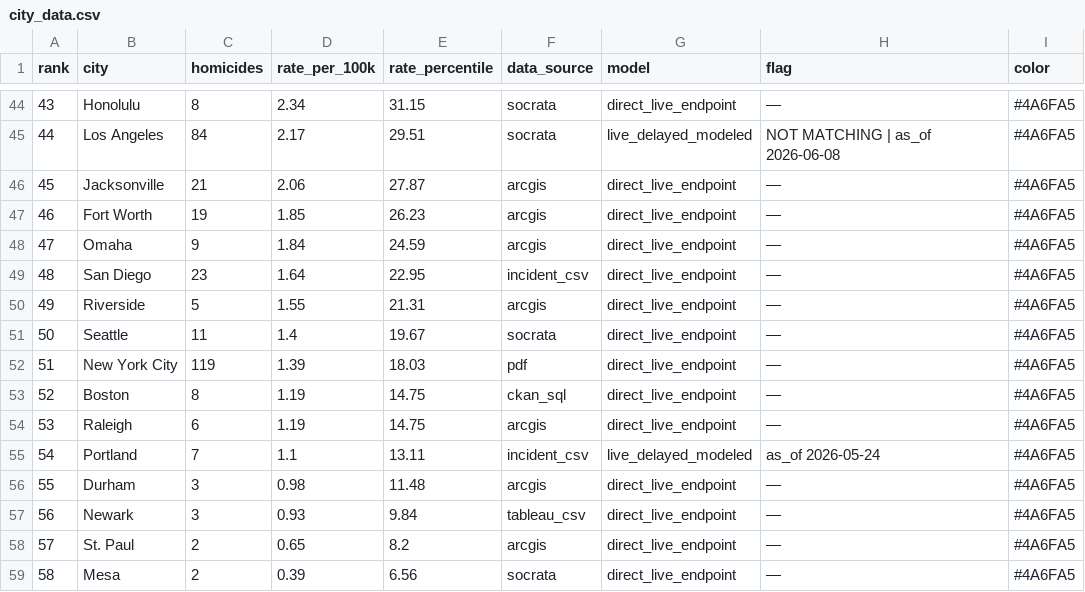
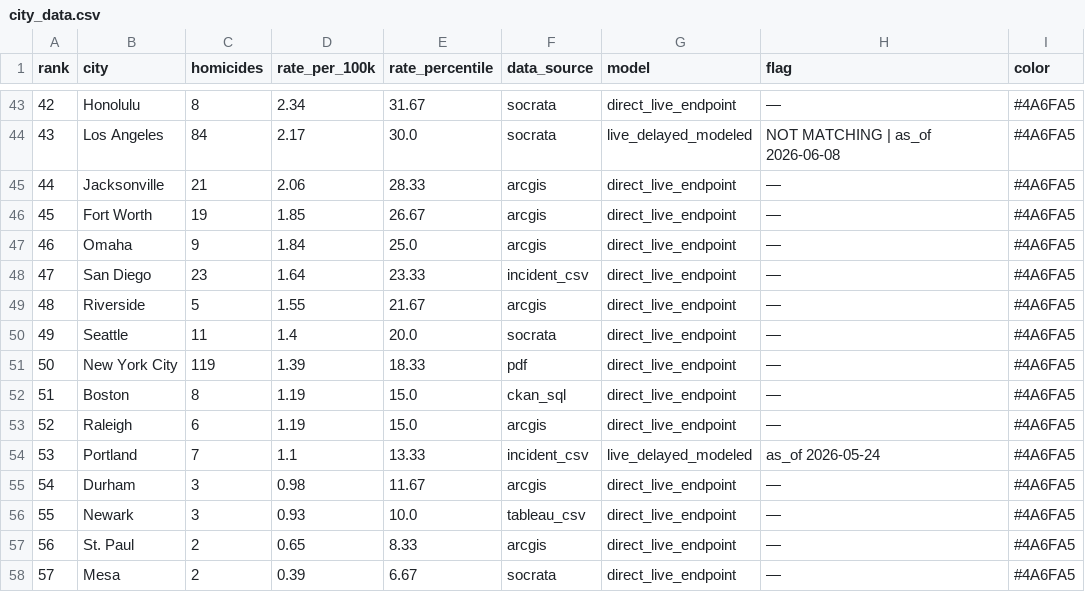
Before and after one commit to ro00archworkall/homicide_tracker, a CSV file: src/data/city_data.csv, drawn as a sheet; only a part is shown, gaps mark what is left out; the diff covers the shown part only.

```diff
--- a/src/data/city_data.csv
+++ b/src/data/city_data.csv
@@ -44,16 +43,16 @@ rank,city,homicides,rate_per_100k,rate_percentile,data_source,model,flag,color
-43,Honolulu,8,2.34,31.15,socrata,direct_live_endpoint,—,#4A6FA5
-44,Los Angeles,84,2.17,29.51,socrata,live_delayed_modeled,NOT MATCHING | as_of 2026-06-08,#4A6FA5
-45,Jacksonville,21,2.06,27.87,arcgis,direct_live_endpoint,—,#4A6FA5
-46,Fort Worth,19,1.85,26.23,arcgis,direct_live_endpoint,—,#4A6FA5
-47,Omaha,9,1.84,24.59,arcgis,direct_live_endpoint,—,#4A6FA5
-48,San Diego,23,1.64,22.95,incident_csv,direct_live_endpoint,—,#4A6FA5
-49,Riverside,5,1.55,21.31,arcgis,direct_live_endpoint,—,#4A6FA5
-50,Seattle,11,1.4,19.67,socrata,direct_live_endpoint,—,#4A6FA5
-51,New York City,119,1.39,18.03,pdf,direct_live_endpoint,—,#4A6FA5
-52,Boston,8,1.19,14.75,ckan_sql,direct_live_endpoint,—,#4A6FA5
-53,Raleigh,6,1.19,14.75,arcgis,direct_live_endpoint,—,#4A6FA5
-54,Portland,7,1.1,13.11,incident_csv,live_delayed_modeled,as_of 2026-05-24,#4A6FA5
-55,Durham,3,0.98,11.48,arcgis,direct_live_endpoint,—,#4A6FA5
-56,Newark,3,0.93,9.84,tableau_csv,direct_live_endpoint,—,#4A6FA5
-57,St. Paul,2,0.65,8.2,arcgis,direct_live_endpoint,—,#4A6FA5
-58,Mesa,2,0.39,6.56,socrata,direct_live_endpoint,—,#4A6FA5
+42,Honolulu,8,2.34,31.67,socrata,direct_live_endpoint,—,#4A6FA5
+43,Los Angeles,84,2.17,30.0,socrata,live_delayed_modeled,NOT MATCHING | as_of 2026-06-08,#4A6FA5
+44,Jacksonville,21,2.06,28.33,arcgis,direct_live_endpoint,—,#4A6FA5
+45,Fort Worth,19,1.85,26.67,arcgis,direct_live_endpoint,—,#4A6FA5
+46,Omaha,9,1.84,25.0,arcgis,direct_live_endpoint,—,#4A6FA5
+47,San Diego,23,1.64,23.33,incident_csv,direct_live_endpoint,—,#4A6FA5
+48,Riverside,5,1.55,21.67,arcgis,direct_live_endpoint,—,#4A6FA5
+49,Seattle,11,1.4,20.0,socrata,direct_live_endpoint,—,#4A6FA5
+50,New York City,119,1.39,18.33,pdf,direct_live_endpoint,—,#4A6FA5
+51,Boston,8,1.19,15.0,ckan_sql,direct_live_endpoint,—,#4A6FA5
+52,Raleigh,6,1.19,15.0,arcgis,direct_live_endpoint,—,#4A6FA5
+53,Portland,7,1.1,13.33,incident_csv,live_delayed_modeled,as_of 2026-05-24,#4A6FA5
+54,Durham,3,0.98,11.67,arcgis,direct_live_endpoint,—,#4A6FA5
+55,Newark,3,0.93,10.0,tableau_csv,direct_live_endpoint,—,#4A6FA5
+56,St. Paul,2,0.65,8.33,arcgis,direct_live_endpoint,—,#4A6FA5
+57,Mesa,2,0.39,6.67,socrata,direct_live_endpoint,—,#4A6FA5
```
Also changed, not shown: 2 added rows, 2 removed rows and 65 edited cells elsewhere in this file, 1 other file.
